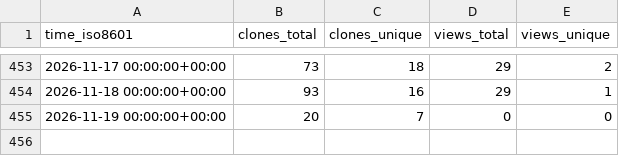
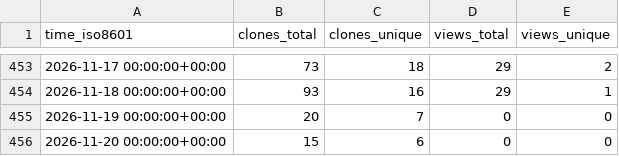
Before and after one commit to cicsdev/repo-stats, a CSV file: cicsdev/cics-java-liberty-springboot-jpa/ghrs-data/views_clones_aggregate.csv, drawn as a sheet; only a part is shown, gaps mark what is left out.

```diff
--- a/cicsdev/cics-java-liberty-springboot-jpa/ghrs-data/views_clones_aggregate.csv
+++ b/cicsdev/cics-java-liberty-springboot-jpa/ghrs-data/views_clones_aggregate.csv
@@ -455 +455,2 @@ time_iso8601,clones_total,clones_unique,views_total,views_unique
 2026-11-19 00:00:00+00:00,20,7,0,0
+2026-11-20 00:00:00+00:00,15,6,0,0
```
Also changed, not shown: 1 other file.
